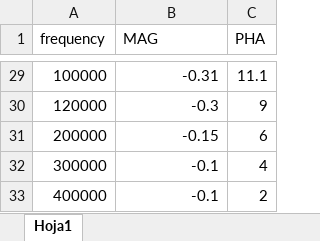
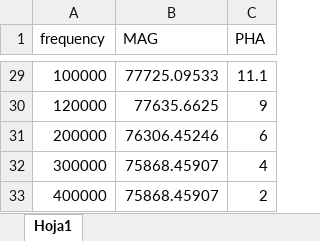
Before and after one commit to Agusgal/TC, an Excel workbook: TP2/Ej1/Mediciones No inversor/Zin/Caso3.xlsx, sheet Hoja1, drawn as a sheet; only a part is shown, gaps mark what is left out; values as stored, in another font and other column widths than the file's, no borders; the diff covers the shown part only; the diff names each change by its address in the sheet, - before the commit and + after, or states it on an @@ line.

```diff
--- a/TP2/Ej1/Mediciones No inversor/Zin/Caso3.xlsx (sheet Hoja1)
+++ b/TP2/Ej1/Mediciones No inversor/Zin/Caso3.xlsx (sheet Hoja1)
-B29 (MAG): -0.31
+B29 (MAG): 77725.09533
-B30 (MAG): -0.3
+B30 (MAG): 77635.6625
-B31 (MAG): -0.15
+B31 (MAG): 76306.45246
-B32:B33 (MAG): -0.1
+B32:B33 (MAG): 75868.45907
```
Also changed, not shown: 27 edited cells elsewhere in this sheet, TP2/Ej1/Mediciones No inversor/Zin/Caso1.xlsx, TP2/Ej1/Mediciones No inversor/Zin/Caso2.xlsx, 5 other files.
